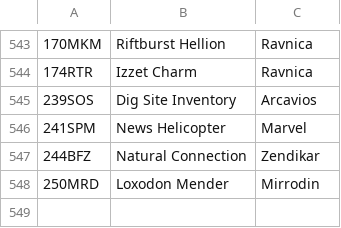
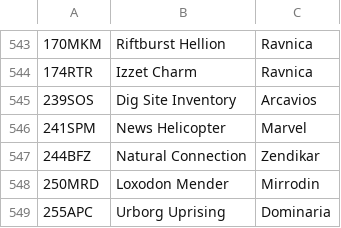
Before and after one commit to jurekjurekgh/mtg, a CSV file: tools/collection-art-ids.csv, drawn as a sheet; only a part is shown, gaps mark what is left out; the diff names each change by its address in the sheet, - before the commit and + after, or states it on an @@ line.

Commit message:
batch63 T1: Urborg Uprising (255 APC) + fizzle „zero wybranych celów" (CR 608.2b)
Karta (transza T1 — bez nowych mechanik silnika):
- definicja + snapshot Scryfall (set=apc) + wiersz 255APC + MANA_COSTS {4}{B},
- dwa sloty celów OPCJONALNE z jednym `targetWord` („up to two" — wzorzec
  Memory's Journey: podzbiory bez powtórzeń i luk),
- ruling APC 2022-12-08: czar rzucany BEZ celów rozstrzyga się i tylko dobiera.

Silnik (luka wykryta przez ten ruling, CR 608.2b): fizzle był liczony jako
„targetSpec.length > 0 && wszystkie cele null", więc czar/zdolność z samymi
slotami opcjonalnymi i ZEREM wybranych celów znikał bez efektów. Ujednolicone
trzy ścieżki (czar niemodalny, tryb czaru modalnego, zdolność): fizzle ⇔
wybrano ≥1 cel (wektor z rzutu/aktywacji) i wszystkie wybrane są nielegalne.
Ścieżka fireball miała już ten predykat.

Piny: test/real-cards-batch63.test.js (B63/255 ×5: sanity, dwa cele, zero
celów, cudzy grób, brak many); kotwice art-ids 548/545/548. Talie
(dominaria-brg) i README zregenerowane.

Co-authored-by: arena-agent <297053741+arena-agent@users.noreply.github.com>

```diff
--- a/tools/collection-art-ids.csv
+++ b/tools/collection-art-ids.csv
+row 549: 255APC | Urborg Uprising | Dominaria
```
Also changed, not shown: 8 other files.
